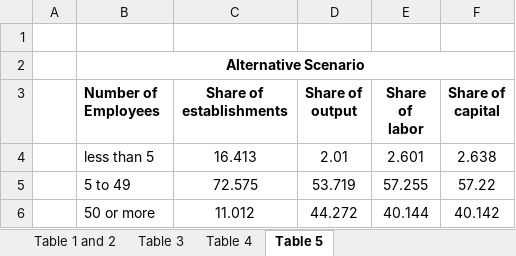
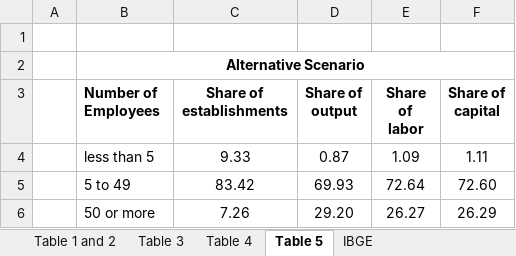
Before and after one commit to manfredinid/Matlab-Codes, an Excel workbook: Extended_Model/Results_slump.xlsx, sheet Table 5, drawn as a sheet; values as stored, in another font and other column widths than the file's, no borders; the diff names each change by its address in the sheet, - before the commit and + after, or states it on an @@ line.

```diff
--- a/Extended_Model/Results_slump.xlsx (sheet Table 5)
+++ b/Extended_Model/Results_slump.xlsx (sheet Table 5)
+sheet tab: IBGE
-C4 (Share of establishments): 16.413
+C4 (Share of establishments): 9.33
-D4 (Share of output): 2.01
+D4 (Share of output): 0.87
-E4 (Share of labor): 2.601
+E4 (Share of labor): 1.09
-F4 (Share of capital): 2.638
+F4 (Share of capital): 1.11
-C5 (Share of establishments): 72.575
+C5 (Share of establishments): 83.42
-D5 (Share of output): 53.719
+D5 (Share of output): 69.93
-E5 (Share of labor): 57.255
+E5 (Share of labor): 72.64
-F5 (Share of capital): 57.22
+F5 (Share of capital): 72.60
-C6 (Share of establishments): 11.012
+C6 (Share of establishments): 7.26
-D6 (Share of output): 44.272
+D6 (Share of output): 29.20
-E6 (Share of labor): 40.144
+E6 (Share of labor): 26.27
-F6 (Share of capital): 40.142
+F6 (Share of capital): 26.29
```
Also changed, not shown: sheet Table 4, sheet Table 3, sheet Table 1 and 2, 3 other files.
